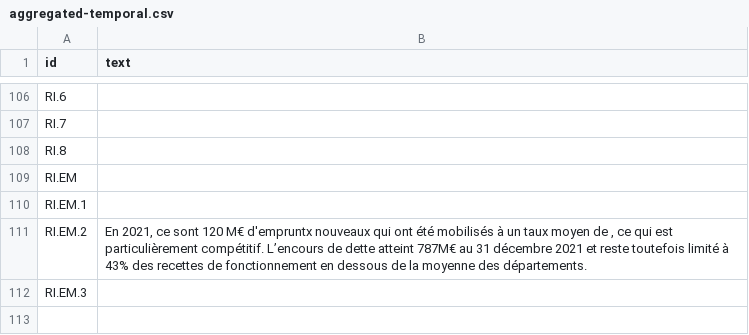
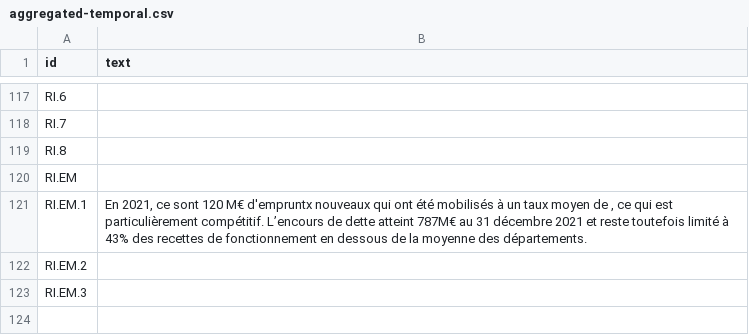
Before and after one commit to datalocale/dataviz-finances-gironde, a CSV file: data/texts/aggregated-temporal.csv, drawn as a sheet; only a part is shown, gaps mark what is left out; the diff covers the shown part only.

```diff
--- a/data/texts/aggregated-temporal.csv
+++ b/data/texts/aggregated-temporal.csv
@@ -117,4 +130,4 @@ RI.8,
 RI.EM,
-RI.EM.1,
-RI.EM.2,"En 2021, ce sont 120 M€ d'empruntx nouveaux qui ont été mobilisés à un taux moyen de , ce qui est particulièrement compétitif. L’encours de dette atteint 787M€ au 31 décembre 2021 et reste toutefois limité à 43% des recettes de fonctionnement en dessous de la moyenne des départements."
+RI.EM.1,"En 2021, ce sont 120 M€ d'empruntx nouveaux qui ont été mobilisés à un taux moyen de , ce qui est particulièrement compétitif. L’encours de dette atteint 787M€ au 31 décembre 2021 et reste toutefois limité à 43% des recettes de fonctionnement en dessous de la moyenne des départements."
+RI.EM.2,
 RI.EM.3,
```
Also changed, not shown: 12 added rows, 1 removed row and 25 edited cells elsewhere in this file, data/texts/aggregated-atemporal.csv.
